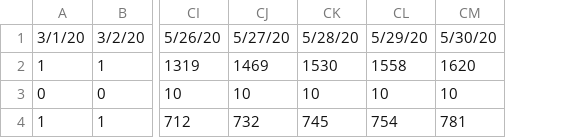
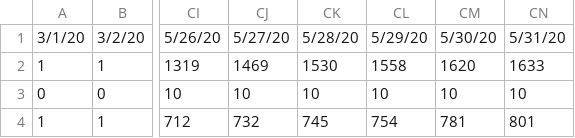
Before and after one commit to arimacdev/covid19-srilankan-data, a CSV file: Daily/covid_lk.csv, drawn as a sheet; only a part is shown, gaps mark what is left out; the diff names each change by its address in the sheet, - before the commit and + after, or states it on an @@ line.

Commit message:
Update covid_lk.csv

```diff
--- a/Daily/covid_lk.csv
+++ b/Daily/covid_lk.csv
+column CN, rows 1-4: 5/31/20 | 1633 | 10 | 801
```
